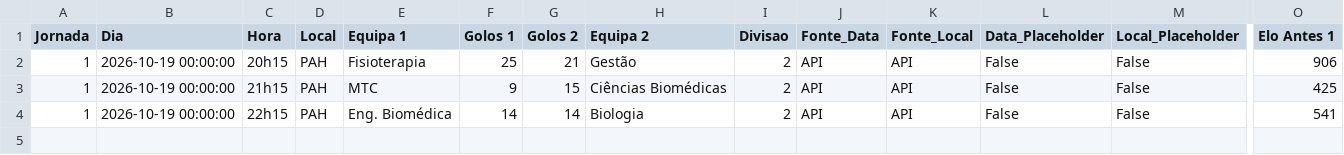
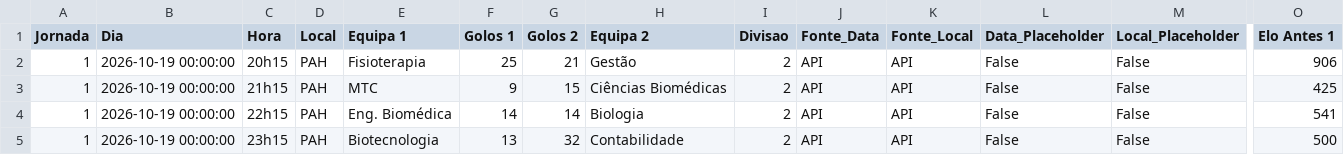
Before and after one commit to NEI-AAUAV/mmr_ta-aua, a CSV file: docs/output/elo_ratings/detalhe_ANDEBOL MISTO_26_27.csv, drawn as a sheet; only a part is shown, gaps mark what is left out; rows hold the shown columns only; the diff names each change by its address in the sheet, - before the commit and + after, or states it on an @@ line.

```diff
--- a/docs/output/elo_ratings/detalhe_ANDEBOL MISTO_26_27.csv
+++ b/docs/output/elo_ratings/detalhe_ANDEBOL MISTO_26_27.csv
+row 5: 1 | 2026-10-19 00:00:00 | 23h15 | PAH | Biotecnologia | 13 | 32 | Contabilidade | 2 | API | API | False | False | 500
```
Also changed, not shown: docs/output/csv_modalidades/ANDEBOL MISTO_26_27.csv, docs/output/elo_ratings/classificacao_ANDEBOL MISTO_26_27.csv, 31 other files.
